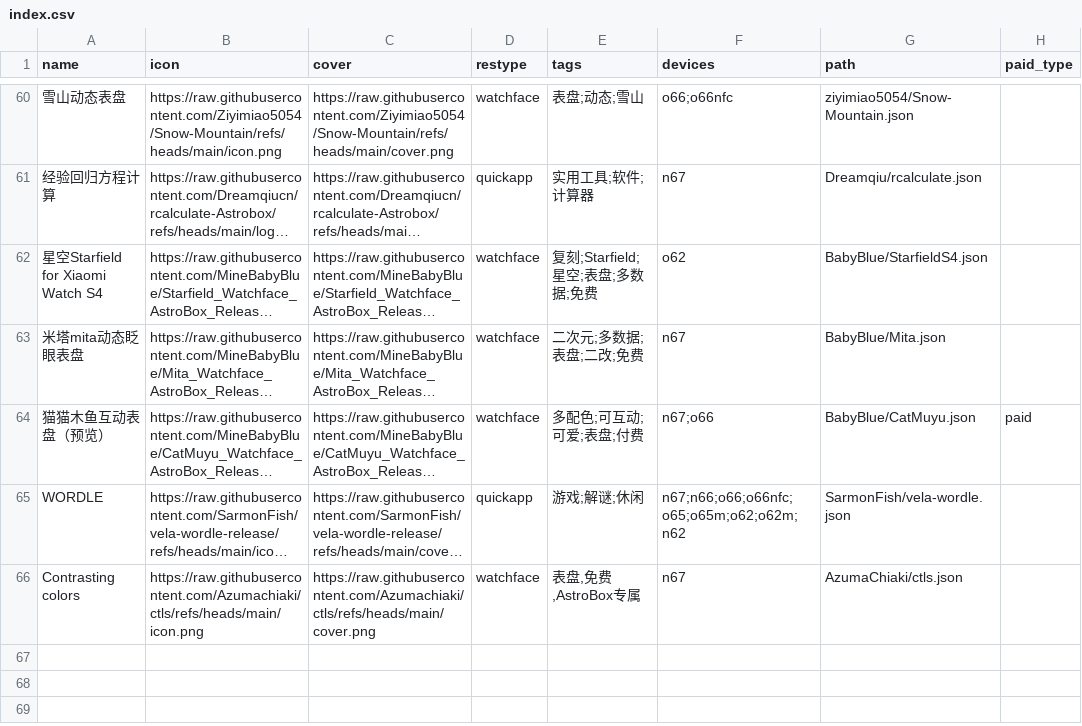
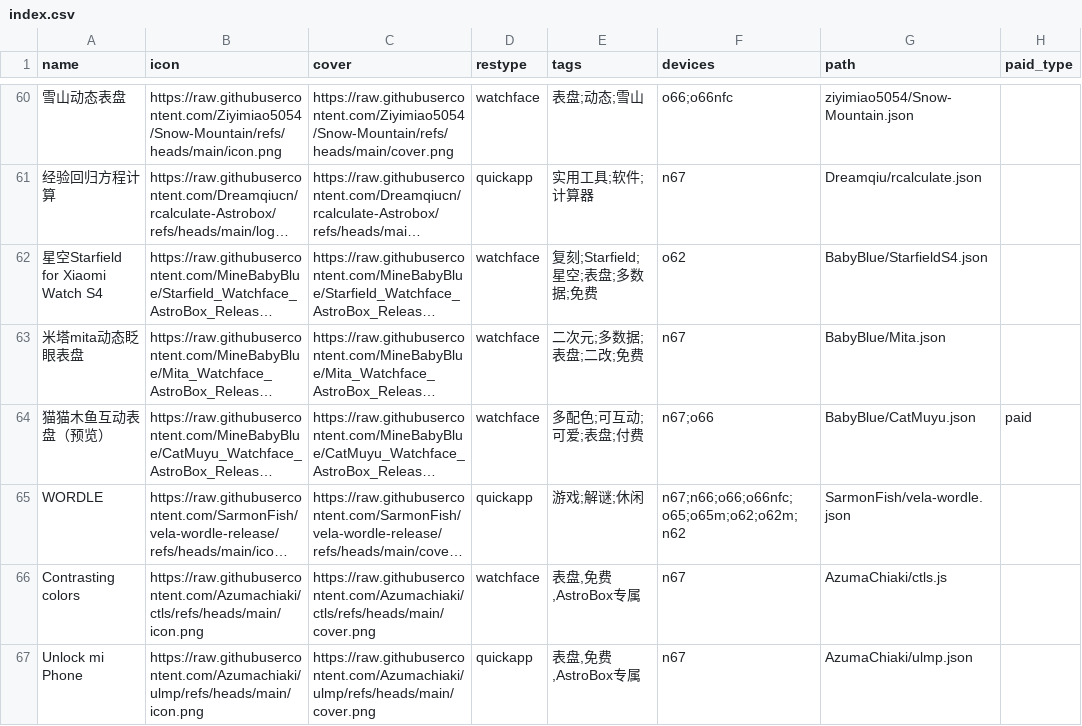
Before and after one commit to Ziyimiao5054/AstroBox-Repo, a CSV file: index.csv, drawn as a sheet; only a part is shown, gaps mark what is left out; long unchanged cells end in …; the diff names each change by its address in the sheet, - before the commit and + after, or states it on an @@ line.

Commit message:
提交快应用Unlock mi Phone和表盘Contrasting colors

```diff
--- a/index.csv
+++ b/index.csv
-G66 (path): AzumaChiaki/ctls.json
+G66 (path): AzumaChiaki/ctls.js
+row 67: Unlock mi Phone | https://raw.githubusercontent.com/Azumachiaki/ulmp/refs/heads/main/icon.png | https://raw.githubusercontent.com/Azumachiaki/ulmp/refs/heads/main/cover.png | quickapp | 表盘,免费,AstroBox专属 | n67 | AzumaChiaki/ulmp.json
```
Also changed, not shown: 1 other file.
